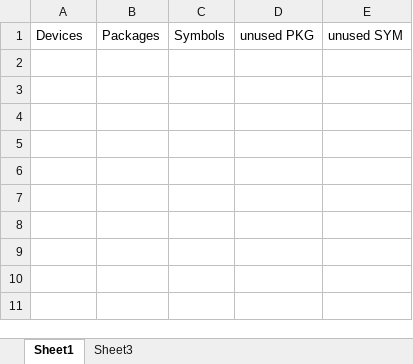
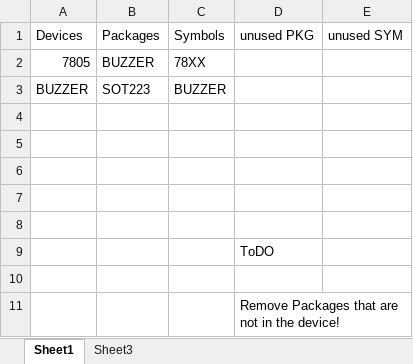
Before and after one commit to richardFirth/EagleLibParse, an Excel workbook: EagleLibraryMacro.xlsm, sheet Sheet1, drawn as a sheet; values as stored, in another font and other column widths than the file's, no borders; charts and pictures not drawn; the diff names each change by its address in the sheet, - before the commit and + after, or states it on an @@ line.

```diff
--- a/EagleLibraryMacro.xlsm (sheet Sheet1)
+++ b/EagleLibraryMacro.xlsm (sheet Sheet1)
+row 2: 7805 | BUZZER | 78XX
+row 3: BUZZER | SOT223 | BUZZER
+row 4: (empty)
+row 5: (empty)
+row 6: (empty)
+row 7: (empty)
+row 8: (empty)
+row 9:  |  |  | ToDO
+row 10: (empty)
+row 11:  |  |  | Remove Packages that are not in the device!
```
Also changed, not shown: charts or pictures, 3 other files.
